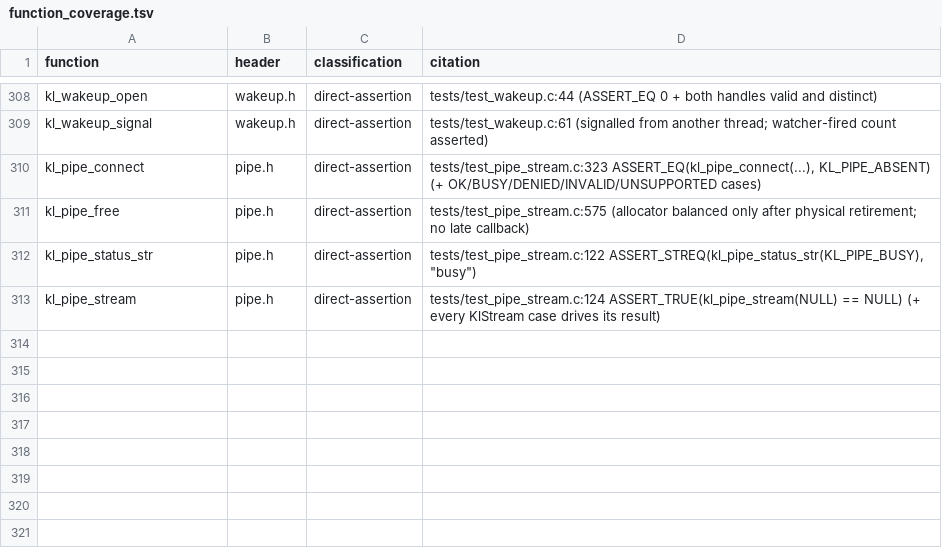
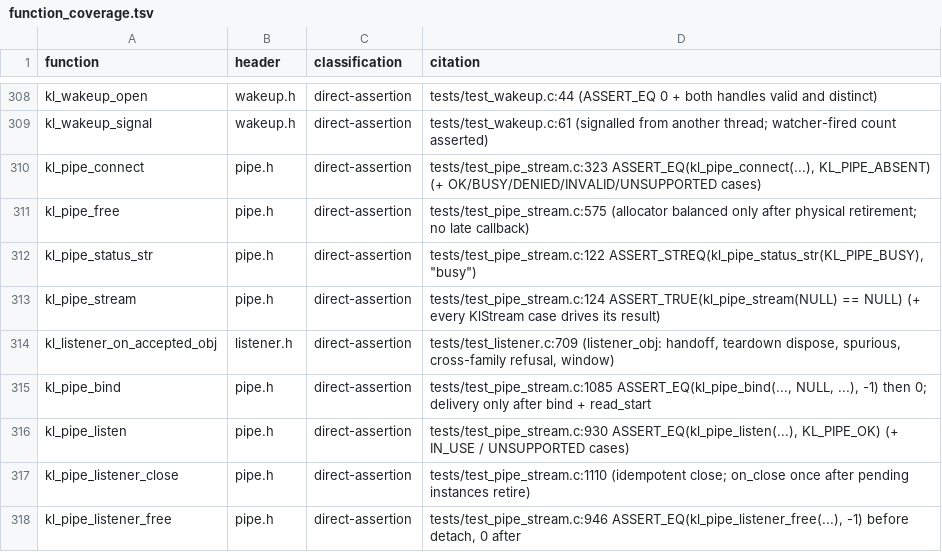
Before and after one commit to artalis-io/keel, a TSV file: docs/f2/function_coverage.tsv, drawn as a sheet; only a part is shown, gaps mark what is left out; the diff names each change by its address in the sheet, - before the commit and + after, or states it on an @@ line.

Commit message:
feat(listener): object handoff family; Windows Named Pipe listener (#338)
KlListener never interpreted the accepted value (it passes the fd to
on_accept or back to dispose_fd), but typed it KlSocketHandle, so a
transport that is not a socket could not use it. Add an append-only
object handoff family instead of widening the handle:

- KlListenerHooks gains on_accept_obj / dispose_obj (trailing fields of a
  caller-built, F2-C append-only struct); kl_listener_on_accepted_obj.
  A listener uses exactly one complete family, checked at init; the
  other family's entry point is refused as a failed accept (credit
  returned). Both families share one retire/commit/dispose/refill body.
  The fd family, and the HTTP server's two adapters on it, are unchanged.
- Ownership, stated in listener.h: after kl_listener_on_accepted_obj the
  listener releases the object exactly once, through on_accept_obj or
  dispose_obj; a handed-off object is never disposed later.

Acceptance test: kl_pipe_listen (<keel/pipe.h>). Each posted accept is a
fresh server instance wrapped in a KlPipeStream with an overlapped
ConnectNamedPipe (KL_PIPE_OP_ACCEPT / KL_COMP_PIPE_ACCEPT, on the
stream's KlCompLife); a connected one is handed over as that stream,
bound by the owner with kl_pipe_bind. ERROR_PIPE_CONNECTED is
self-queued so the arm never completes inline. Instances close only
after their op retires and are never recycled. Server security: DACL for
the current user + SYSTEM only, first instance claims the name
(KL_PIPE_IN_USE for a squatter), remote clients rejected.

check-pipe-seam R2 also requires ConnectNamedPipe to be overlapped.
Design: docs/architecture/listener_accept_handoff.md

```diff
--- a/docs/f2/function_coverage.tsv
+++ b/docs/f2/function_coverage.tsv
+row 314: kl_listener_on_accepted_obj | listener.h | direct-assertion | tests/test_listener.c:709 (listener_obj: handoff, teardown dispose, spurious, cross-family refusal, window)
+row 315: kl_pipe_bind | pipe.h | direct-assertion | tests/test_pipe_stream.c:1085 ASSERT_EQ(kl_pipe_bind(..., NULL, ...), -1) then 0; delivery only after bind + read_start
+row 316: kl_pipe_listen | pipe.h | direct-assertion | tests/test_pipe_stream.c:930 ASSERT_EQ(kl_pipe_listen(...), KL_PIPE_OK) (+ IN_USE / UNSUPPORTED cases)
+row 317: kl_pipe_listener_close | pipe.h | direct-assertion | tests/test_pipe_stream.c:1110 (idempotent close; on_close once after pending instances retire)
+row 318: kl_pipe_listener_free | pipe.h | direct-assertion | tests/test_pipe_stream.c:946 ASSERT_EQ(kl_pipe_listener_free(...), -1) before detach, 0 after
```
Also changed, not shown: docs/f2/public_functions.tsv, docs/f2/public_types.tsv, 24 other files.
